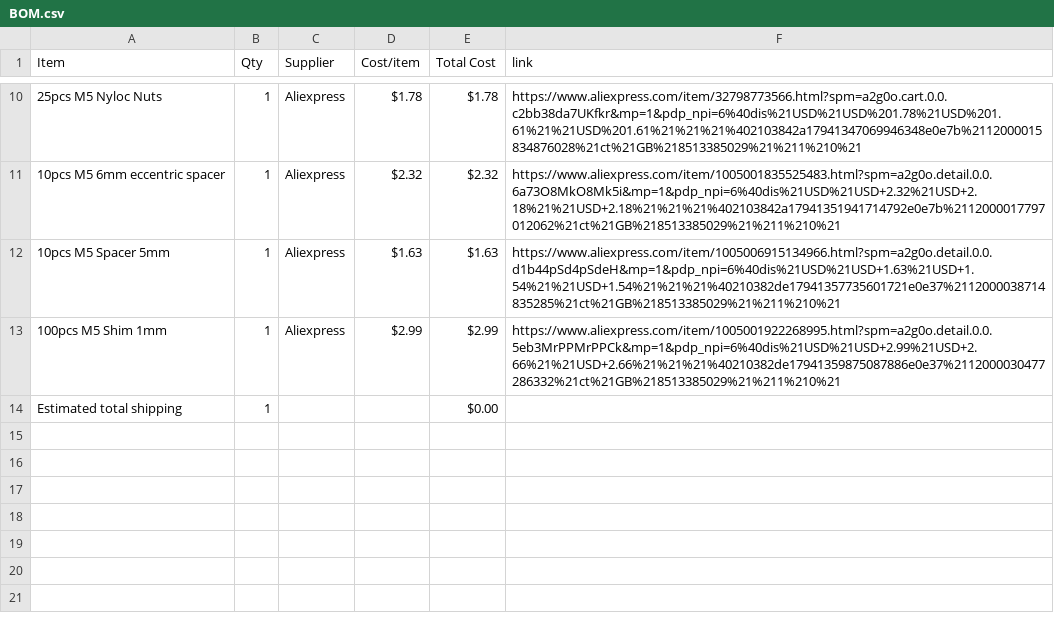
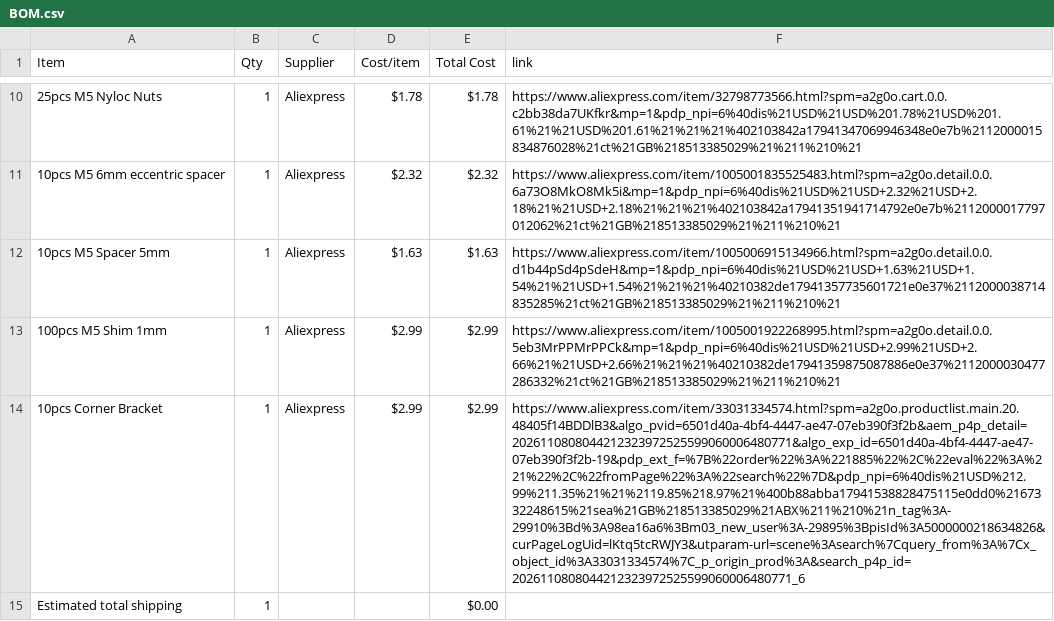
Before and after one commit to gwoolger/Plotter, a CSV file: BOM.csv, drawn as a sheet; only a part is shown, gaps mark what is left out; the diff names each change by its address in the sheet, - before the commit and + after, or states it on an @@ line.

```diff
--- a/BOM.csv
+++ b/BOM.csv
+row 14: 10pcs Corner Bracket | 1 | Aliexpress | $2.99 | $2.99 | https://www.aliexpress.com/item/33031334574.html?spm=a2g0o.productlist.main.20.48405f14BDDlB3&algo_pvid=6501d40a-4bf4-4447-ae47-07eb390f3f2b&aem_p4p_detail=2026110808044212323972525599060006480771&algo_exp_id=6501d40a-4bf4-4447-ae47-07eb390f3f2b-19&pdp_ext_f=%7B%22order%22%3A%221885%22%2C%22eval%22%3A%221%22%2C%22fromPage%22%3A%22search%22%7D&pdp_npi=6%40dis%21USD%212.99%211.35%21%21%2119.85%218.97%21%400b88abba17941538828475115e0dd0%2167332248615%21sea%21GB%218513385029%21ABX%211%210%21n_tag%3A-29910%3Bd%3A98ea16a6%3Bm03_new_user%3A-29895%3BpisId%3A5000000218634826&curPageLogUid=lKtq5tcRWJY3&utparam-url=scene%3Asearch%7Cquery_from%3A%7Cx_object_id%3A33031334574%7C_p_origin_prod%3A&search_p4p_id=2026110808044212323972525599060006480771_6
```
Also changed, not shown: 1 other file.
